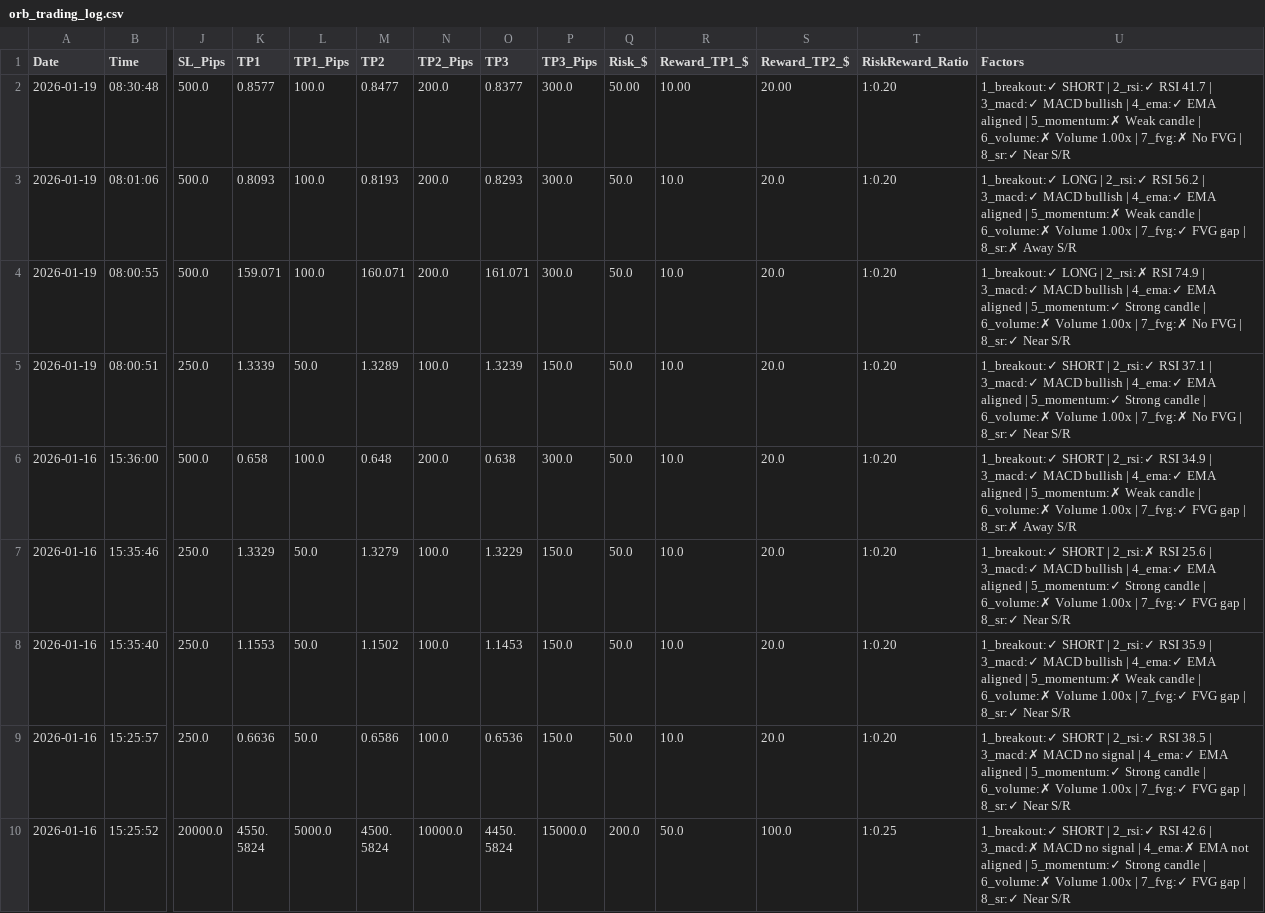
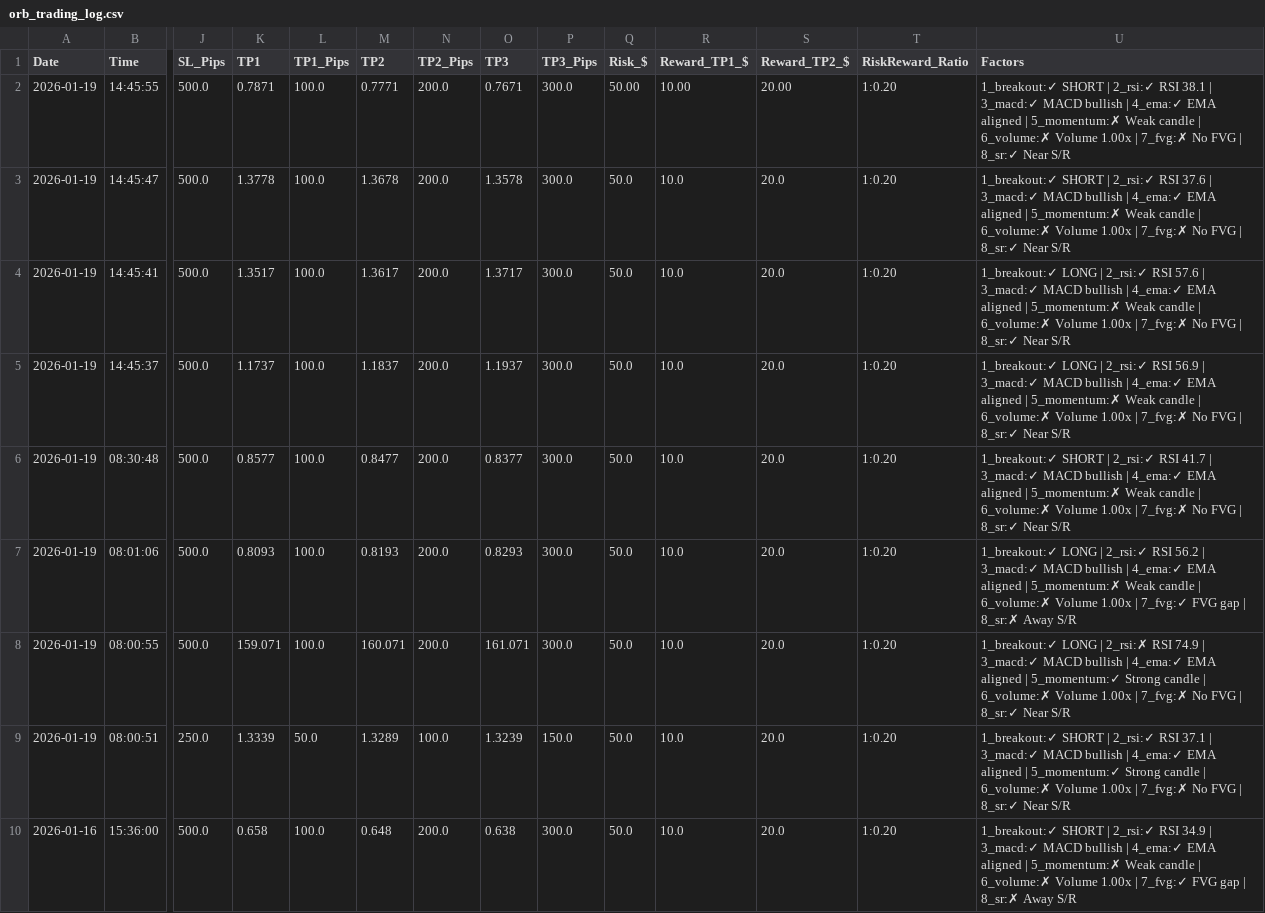
Before and after one commit to medohamed360312-hub/ORB-Trading-Strategy-Analyzer, a CSV file: trading_logs/orb_trading_log.csv, drawn as a sheet; only a part is shown, gaps mark what is left out; the shorter side is filled out with more unchanged rows; addresses are those after the commit; rows hold the shown columns only; the diff names each change by its address in the sheet, - before the commit and + after, or states it on an @@ line.

```diff
--- a/trading_logs/orb_trading_log.csv
+++ b/trading_logs/orb_trading_log.csv
+row 2: 2026-01-19 | 14:45:55 | 500.0 | 0.7871 | 100.0 | 0.7771 | 200.0 | 0.7671 | 300.0 | 50.00 | 10.00 | 20.00 | 1:0.20 | 1_breakout:✓ SHORT | 2_rsi:✓ RSI 38.1 | 3_macd:✓ MACD bullish | 4_ema:✓ EMA aligned | 5_momentum:✗ Weak candle | 6_volume:✗ Volume 1.00x | 7_fvg:✗ No FVG | 8_sr:✓ Near S/R
+row 3: 2026-01-19 | 14:45:47 | 500.0 | 1.3778 | 100.0 | 1.3678 | 200.0 | 1.3578 | 300.0 | 50.0 | 10.0 | 20.0 | 1:0.20 | 1_breakout:✓ SHORT | 2_rsi:✓ RSI 37.6 | 3_macd:✓ MACD bullish | 4_ema:✓ EMA aligned | 5_momentum:✗ Weak candle | 6_volume:✗ Volume 1.00x | 7_fvg:✗ No FVG | 8_sr:✓ Near S/R
+row 4: 2026-01-19 | 14:45:41 | 500.0 | 1.3517 | 100.0 | 1.3617 | 200.0 | 1.3717 | 300.0 | 50.0 | 10.0 | 20.0 | 1:0.20 | 1_breakout:✓ LONG | 2_rsi:✓ RSI 57.6 | 3_macd:✓ MACD bullish | 4_ema:✓ EMA aligned | 5_momentum:✗ Weak candle | 6_volume:✗ Volume 1.00x | 7_fvg:✗ No FVG | 8_sr:✓ Near S/R
+row 5: 2026-01-19 | 14:45:37 | 500.0 | 1.1737 | 100.0 | 1.1837 | 200.0 | 1.1937 | 300.0 | 50.0 | 10.0 | 20.0 | 1:0.20 | 1_breakout:✓ LONG | 2_rsi:✓ RSI 56.9 | 3_macd:✓ MACD bullish | 4_ema:✓ EMA aligned | 5_momentum:✗ Weak candle | 6_volume:✗ Volume 1.00x | 7_fvg:✗ No FVG | 8_sr:✓ Near S/R
-Q6 (Risk_$): 50.00
+Q6 (Risk_$): 50.0
-R6 (Reward_TP1_$): 10.00
+R6 (Reward_TP1_$): 10.0
-S6 (Reward_TP2_$): 20.00
+S6 (Reward_TP2_$): 20.0
```
